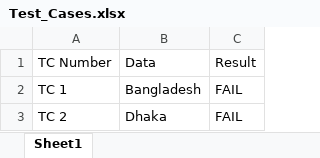
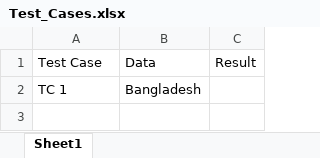
Before and after one commit to rjabdurrahman/google_result_scarper, an Excel workbook: Test_Cases.xlsx, sheet Sheet1, drawn as a sheet; values as stored, in another font and other column widths than the file's, no borders; the diff names each change by its address in the sheet, - before the commit and + after, or states it on an @@ line.

```diff
--- a/Test_Cases.xlsx (sheet Sheet1)
+++ b/Test_Cases.xlsx (sheet Sheet1)
-A1: TC Number
+A1: Test Case
-C2: FAIL
+C2: (empty)
-row 3: TC 2 | Dhaka | FAIL
```
Also changed, not shown: 7 other files.
